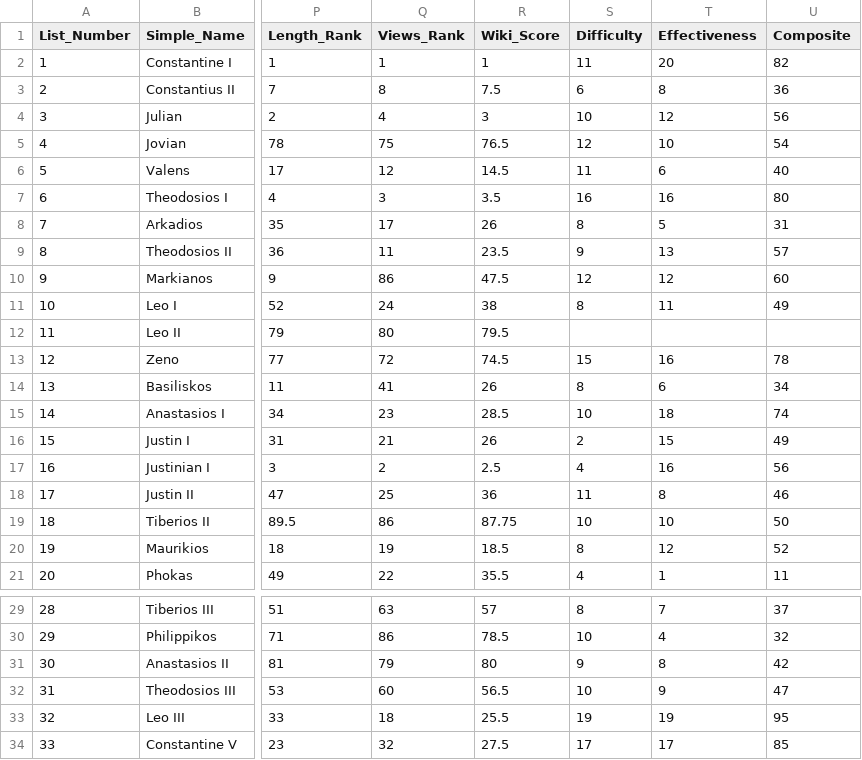
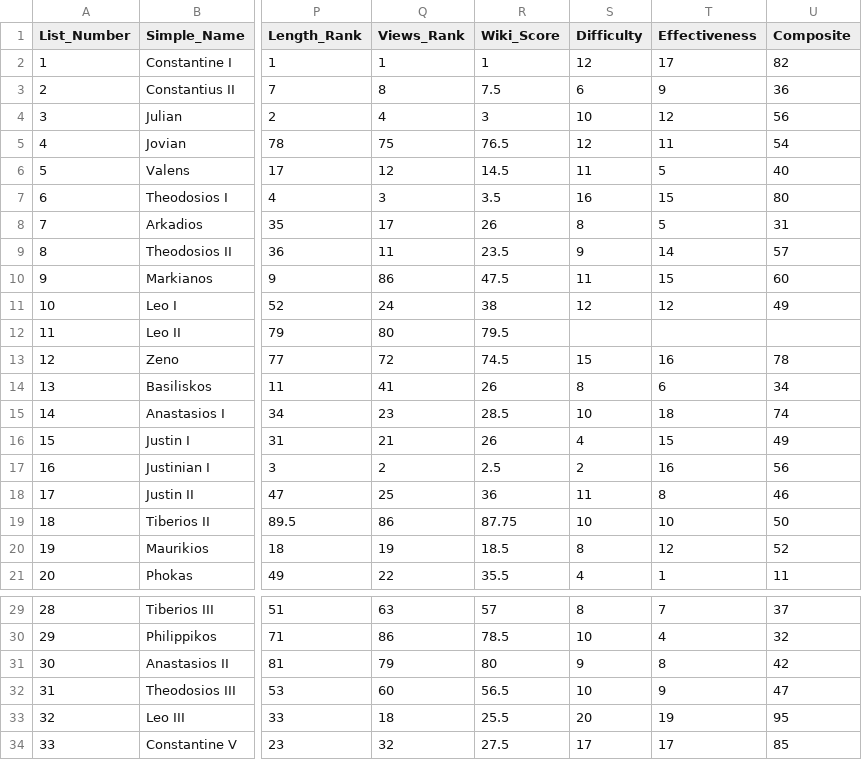
Before and after one commit to ecocinar/Eastern-Roman-Emperors, a CSV file: ERE_List_20260226.csv, drawn as a sheet; only a part is shown, gaps mark what is left out; the diff covers the shown part only; the diff names each change by its address in the sheet, - before the commit and + after, or states it on an @@ line.

Commit message:
better scores
Better scores

```diff
--- a/ERE_List_20260226.csv
+++ b/ERE_List_20260226.csv
-S2 (Difficulty): 11
+S2 (Difficulty): 12
-T2 (Effectiveness): 20
+T2 (Effectiveness): 17
-T3 (Effectiveness): 8
+T3 (Effectiveness): 9
-T5 (Effectiveness): 10
+T5 (Effectiveness): 11
-T6 (Effectiveness): 6
+T6 (Effectiveness): 5
-T7 (Effectiveness): 16
+T7 (Effectiveness): 15
-T9 (Effectiveness): 13
+T9 (Effectiveness): 14
-S10 (Difficulty): 12
+S10 (Difficulty): 11
-T10 (Effectiveness): 12
+T10 (Effectiveness): 15
-S11 (Difficulty): 8
+S11 (Difficulty): 12
-T11 (Effectiveness): 11
+T11 (Effectiveness): 12
-S16 (Difficulty): 2
+S16 (Difficulty): 4
-S17 (Difficulty): 4
+S17 (Difficulty): 2
-S33 (Difficulty): 19
+S33 (Difficulty): 20
```
Also changed, not shown: 15 edited cells elsewhere in this file, 6 other files.
